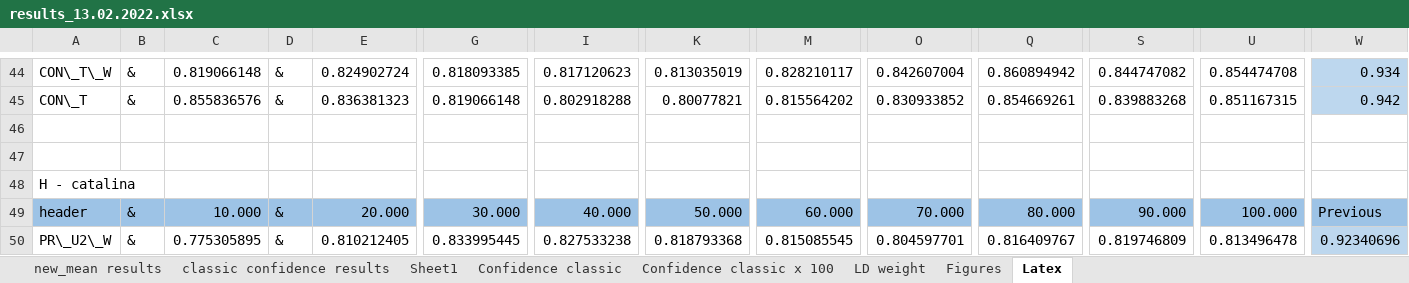
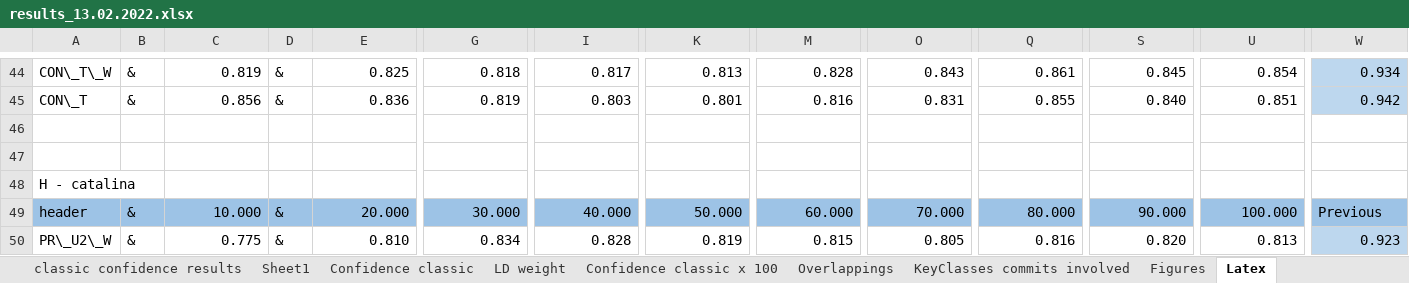
Before and after one commit to AdelinaStana/PhdProject, an Excel workbook: results/results_13.02.2022.xlsx, sheet Latex, drawn as a sheet; only a part is shown, gaps mark what is left out; values as stored, in another font and other column widths than the file's, no borders; the diff covers the shown part only; the diff names each change by its address in the sheet, - before the commit and + after, or states it on an @@ line.

```diff
--- a/results/results_13.02.2022.xlsx (sheet Latex)
+++ b/results/results_13.02.2022.xlsx (sheet Latex)
+sheet tab: Overlappings
+sheet tab: KeyClasses commits involved
@@ sheet tab order changed: classic confidence results | Sheet1 | Confidence classic | LD weight | Confidence classic x 100 | Overlappings | KeyClasses commits involved | Figures | Latex @@
-C44: 0.819066148
+C44: 0.819
-E44: 0.824902724
+E44: 0.825
-G44: 0.818093385
+G44: 0.818
-I44: 0.817120623
+I44: 0.817
-K44: 0.813035019
+K44: 0.813
-M44: 0.828210117
+M44: 0.828
-O44: 0.842607004
+O44: 0.843
-Q44: 0.860894942
+Q44: 0.861
-S44: 0.844747082
+S44: 0.845
-U44: 0.854474708
+U44: 0.854
-C45: 0.855836576
+C45: 0.856
-E45: 0.836381323
+E45: 0.836
-G45: 0.819066148
+G45: 0.819
-I45: 0.802918288
+I45: 0.803
-K45: 0.80077821
+K45: 0.801
-M45: 0.815564202
+M45: 0.816
-O45: 0.830933852
+O45: 0.831
-Q45: 0.854669261
+Q45: 0.855
-S45: 0.839883268
+S45: 0.840
-U45: 0.851167315
+U45: 0.851
-C50: 0.775305895
+C50: 0.775
-E50: 0.810212405
+E50: 0.810
-G50: 0.833995445
+G50: 0.834
-I50: 0.827533238
+I50: 0.828
-K50: 0.818793368
+K50: 0.819
-M50: 0.815085545
+M50: 0.815
-O50: 0.804597701
+O50: 0.805
-Q50: 0.816409767
+Q50: 0.816
-S50: 0.819746809
+S50: 0.820
-U50: 0.813496478
+U50: 0.813
-W50: 0.92340696
+W50: 0.923
```
Also changed, not shown: 15 added rows and 129 edited cells elsewhere in this sheet, sheet Figures, charts or pictures, 1 other file.
